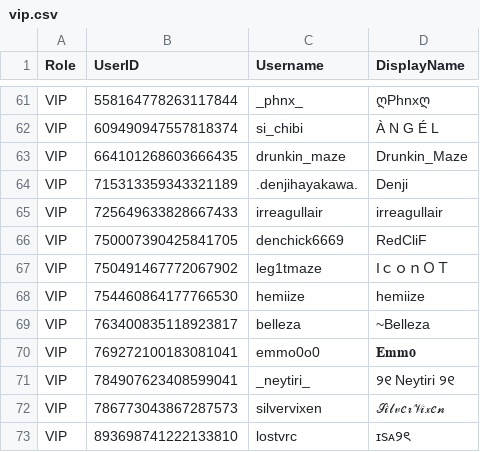
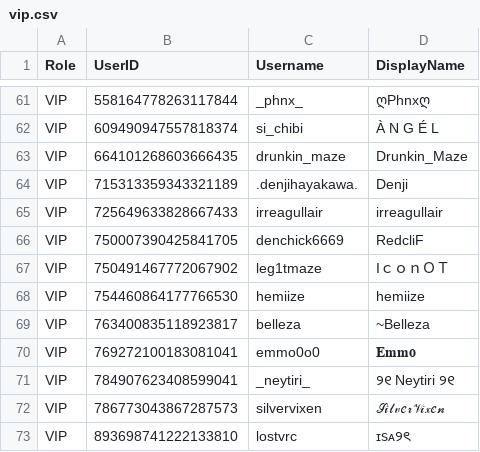
Before and after one commit to Club-Temptation/TempWorldPictures, a CSV file: web/ladieslounge/vip.csv, drawn as a sheet; only a part is shown, gaps mark what is left out.

Commit message:
Update data from Discord

```diff
--- a/web/ladieslounge/vip.csv
+++ b/web/ladieslounge/vip.csv
@@ -65,3 +65,3 @@ VIP,715313359343321189,.denjihayakawa.,Denji
 VIP,725649633828667433,irreagullair,irreagullair
-VIP,750007390425841705,denchick6669,RedCliF
+VIP,750007390425841705,denchick6669,RedcliF
 VIP,750491467772067902,leg1tmaze,ΙｃｏｎＯＴ
```
